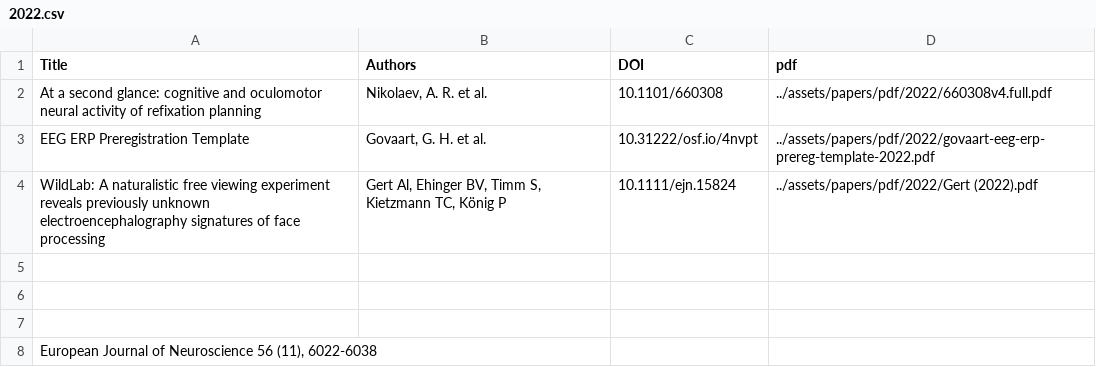
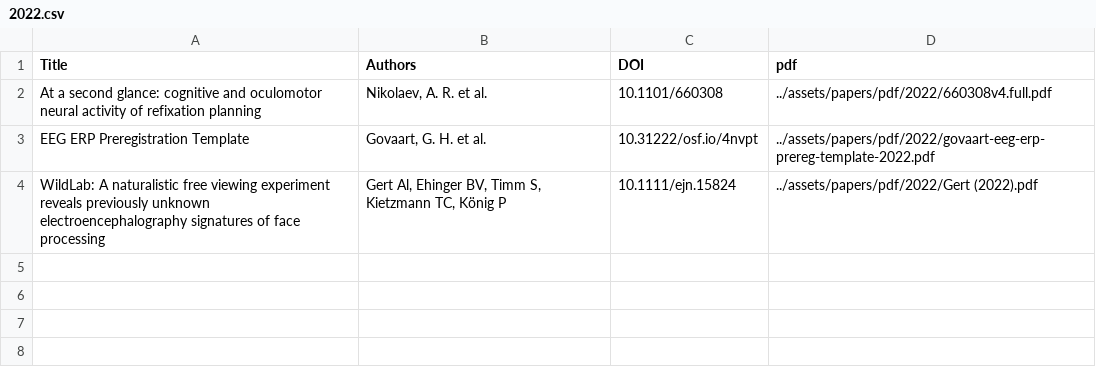
Before and after one commit to s-ccs/s-ccs.github.io, a CSV file: _assets/papers/2022.csv, drawn as a sheet; the diff names each change by its address in the sheet, - before the commit and + after, or states it on an @@ line.

Commit message:
small bug

```diff
--- a/_assets/papers/2022.csv
+++ b/_assets/papers/2022.csv
-row 5: (empty)
-row 6: (empty)
-row 7: (empty)
-row 8: European Journal of Neuroscience 56 (11), 6022-6038
```
